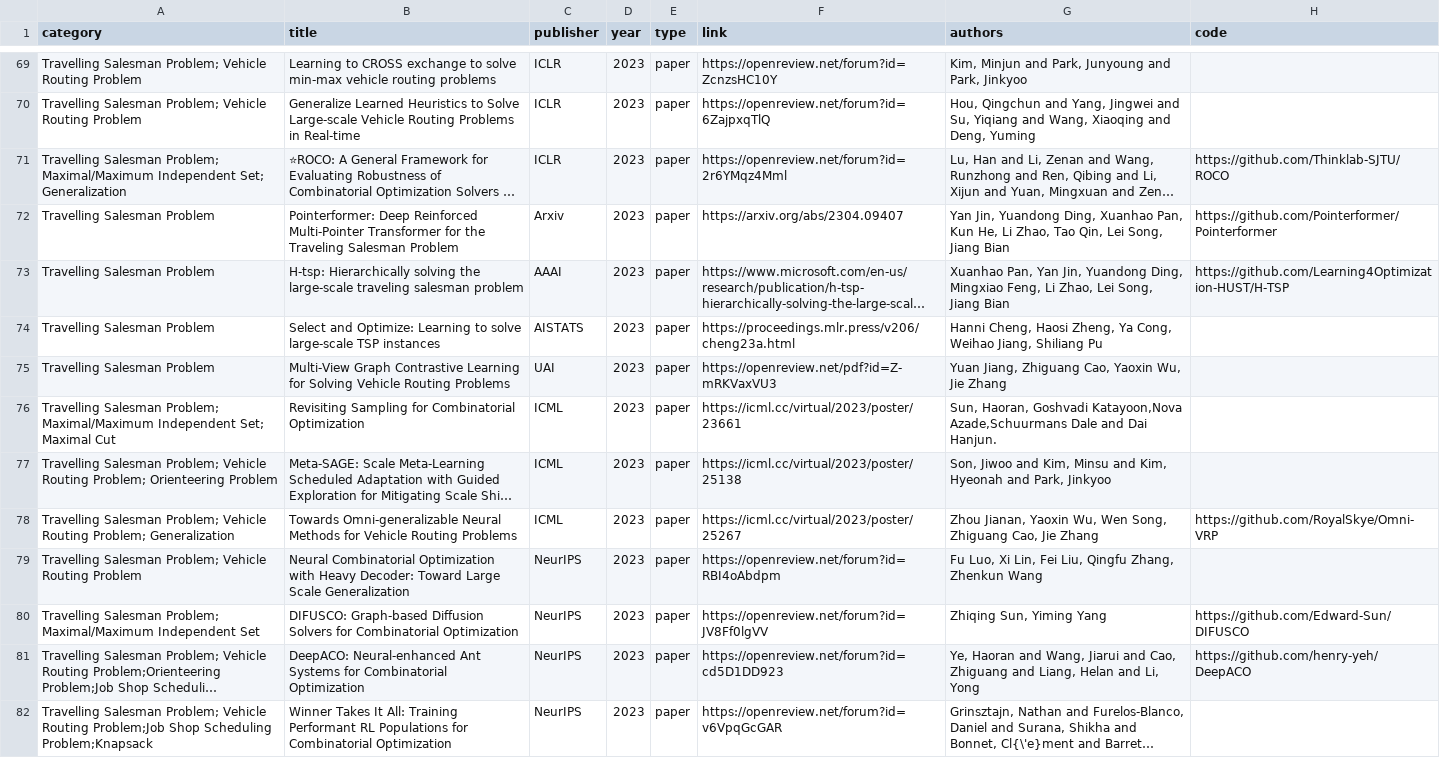
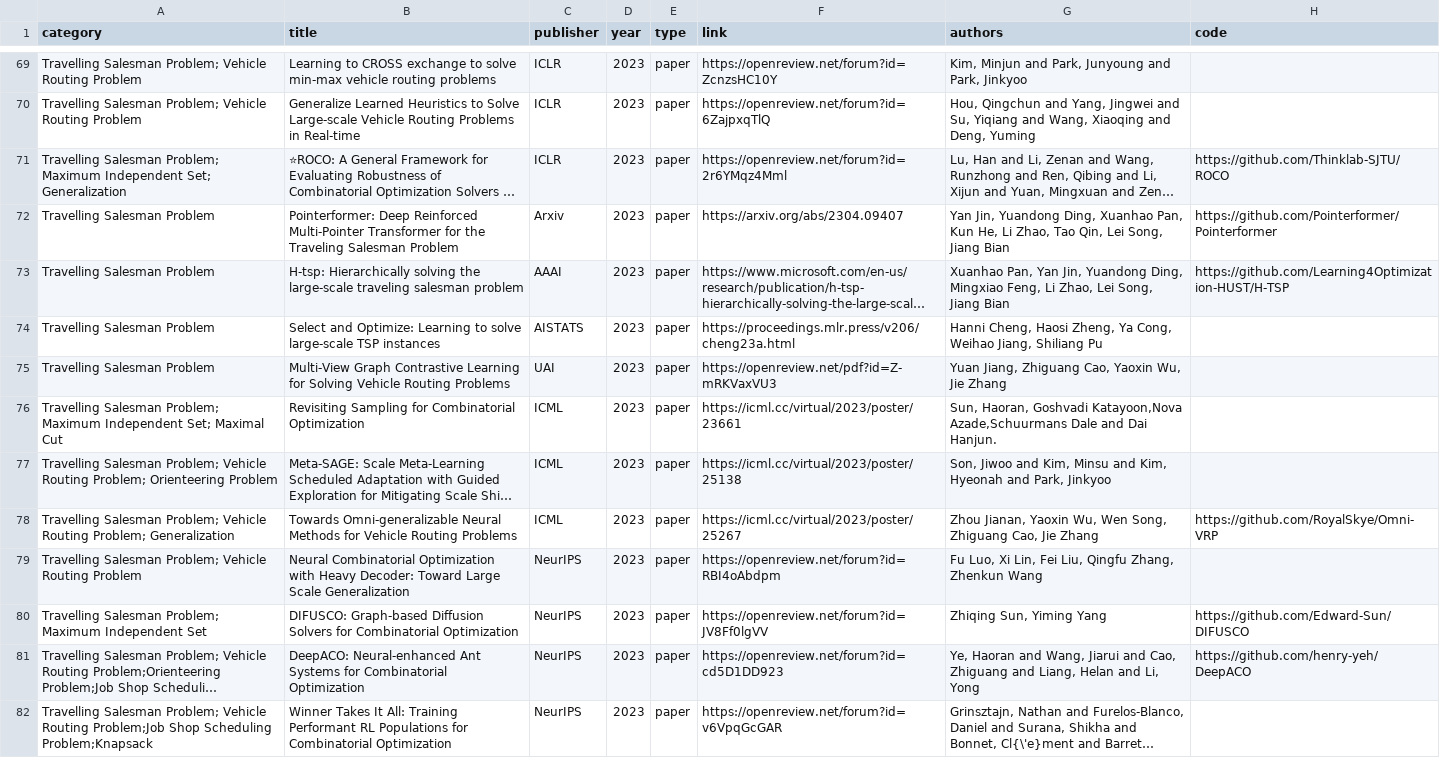
Before and after one commit to Thinklab-SJTU/awesome-ml4co, a CSV file: data/papers.csv, drawn as a sheet; only a part is shown, gaps mark what is left out; long unchanged cells end in …; the diff covers the shown part only; the diff names each change by its address in the sheet, - before the commit and + after, or states it on an @@ line.

```diff
--- a/data/papers.csv
+++ b/data/papers.csv
-A71 (category): …Salesman Problem; Maximal/Maximum Independent Set;…
+A71 (category): …Salesman Problem; Maximum Independent Set;…
-A76 (category): …Salesman Problem; Maximal/Maximum Independent Set;…
+A76 (category): …Salesman Problem; Maximum Independent Set;…
-A80 (category): …Salesman Problem; Maximal/Maximum Independent Set
+A80 (category): …Salesman Problem; Maximum Independent Set
```
Also changed, not shown: 2 added rows and 13 edited cells elsewhere in this file, 1 other file.
